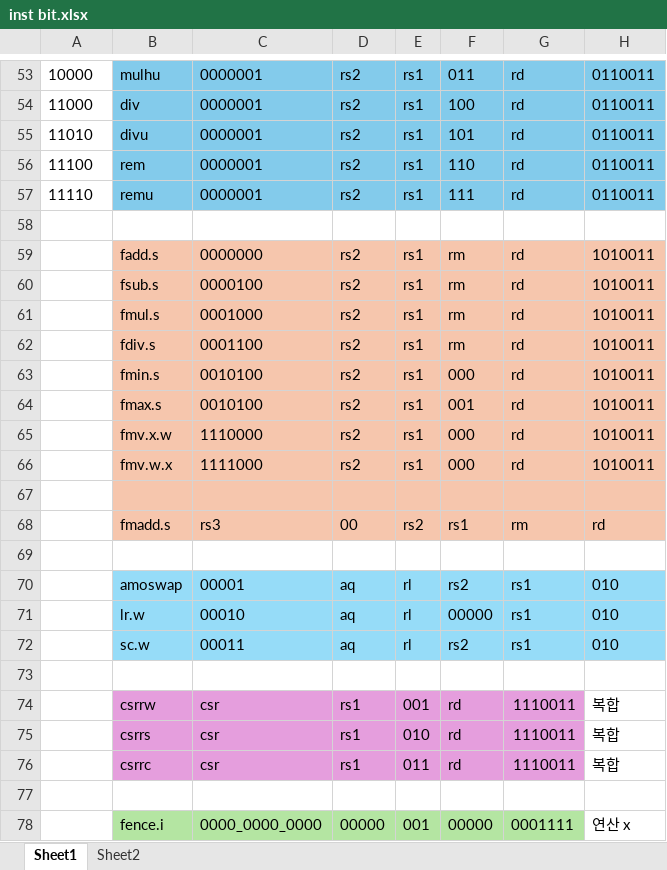
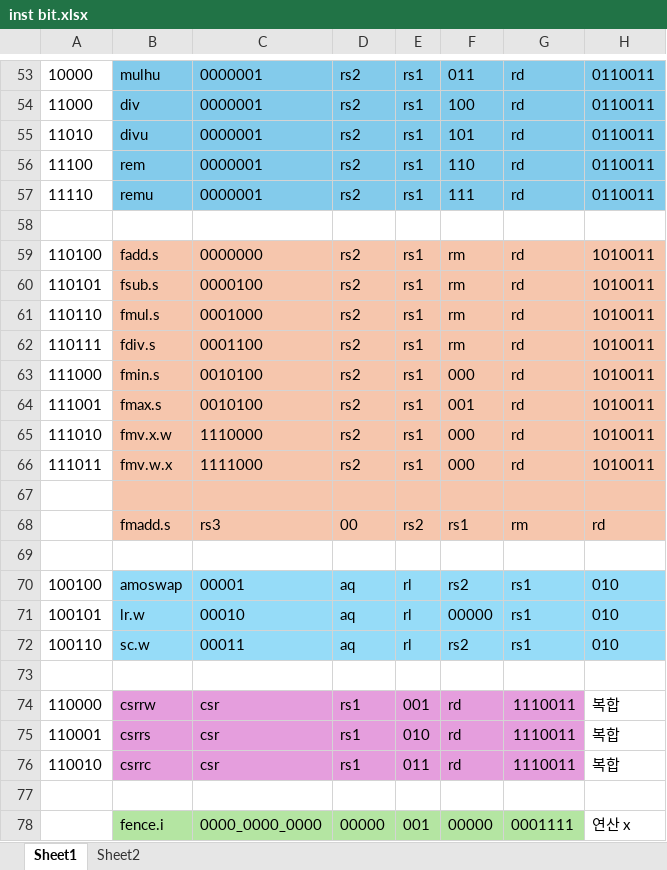
Before and after one commit to brainnotinclude/BARAMI_FPGA_Project, an Excel workbook: ISA_Assembler/inst bit.xlsx, sheet Sheet1, drawn as a sheet; only a part is shown, gaps mark what is left out; values as stored, in another font and other column widths than the file's, no borders; the diff covers the shown part only; the diff names each change by its address in the sheet, - before the commit and + after, or states it on an @@ line.

```diff
--- a/ISA_Assembler/inst bit.xlsx (sheet Sheet1)
+++ b/ISA_Assembler/inst bit.xlsx (sheet Sheet1)
-A59: (empty)
+A59: 110100
-A60: (empty)
+A60: 110101
-A61: (empty)
+A61: 110110
-A62: (empty)
+A62: 110111
-A63: (empty)
+A63: 111000
-A64: (empty)
+A64: 111001
-A65: (empty)
+A65: 111010
-A66: (empty)
+A66: 111011
-A70: (empty)
+A70: 100100
-A71: (empty)
+A71: 100101
-A72: (empty)
+A72: 100110
-A74: (empty)
+A74: 110000
-A75: (empty)
+A75: 110001
-A76: (empty)
+A76: 110010
```
Also changed, not shown: 12 edited cells elsewhere in this sheet, sheet Sheet2.
